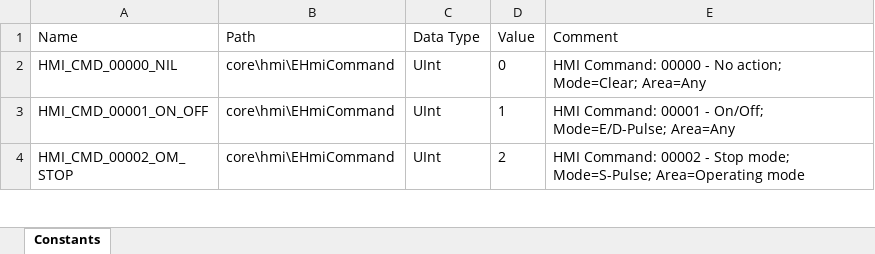
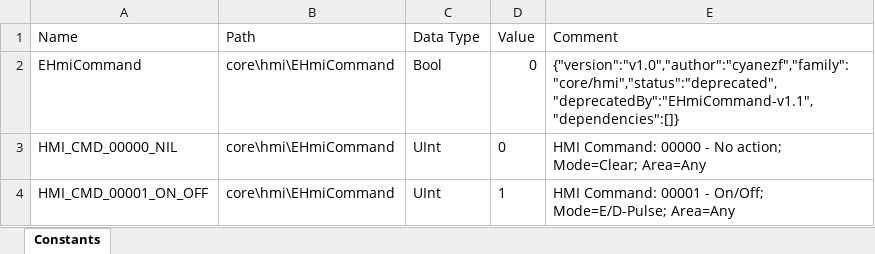
Before and after one commit to PLC-Framework/code, an Excel workbook: plc/s7-1x00/core/hmi/EHmiCommand-v1.0.xlsx, sheet Constants, drawn as a sheet; only a part is shown; the shorter side is filled out with more unchanged rows; values as stored, in another font and other column widths than the file's, no borders; the diff names each change by its address in the sheet, - before the commit and + after, or states it on an @@ line.

```diff
--- a/plc/s7-1x00/core/hmi/EHmiCommand-v1.0.xlsx (sheet Constants)
+++ b/plc/s7-1x00/core/hmi/EHmiCommand-v1.0.xlsx (sheet Constants)
+row 2: EHmiCommand | core\hmi\EHmiCommand | Bool | 0 | {"version":"v1.0","author":"cyanezf","family":"core/hmi","status":"deprecated","deprecatedBy":"EHmiCommand-v1.1","dependencies":[]}
```
Also changed, not shown: plc/s7-1x00/core/adt/priority-queue/EPriorityQueueMethod-v1.0.xlsx, plc/s7-1x00/core/adt/priority-queue/EPriorityQueueStatus-v1.0.xlsx, 24 other files.
